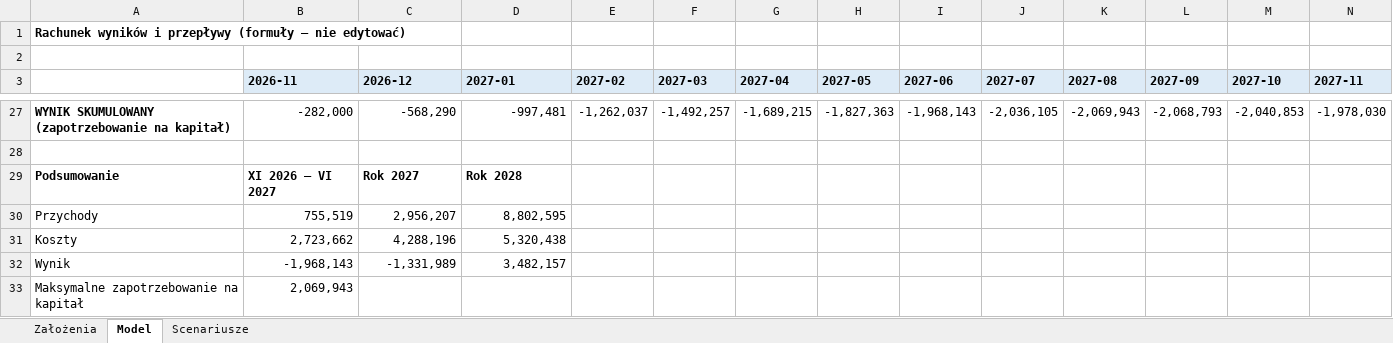
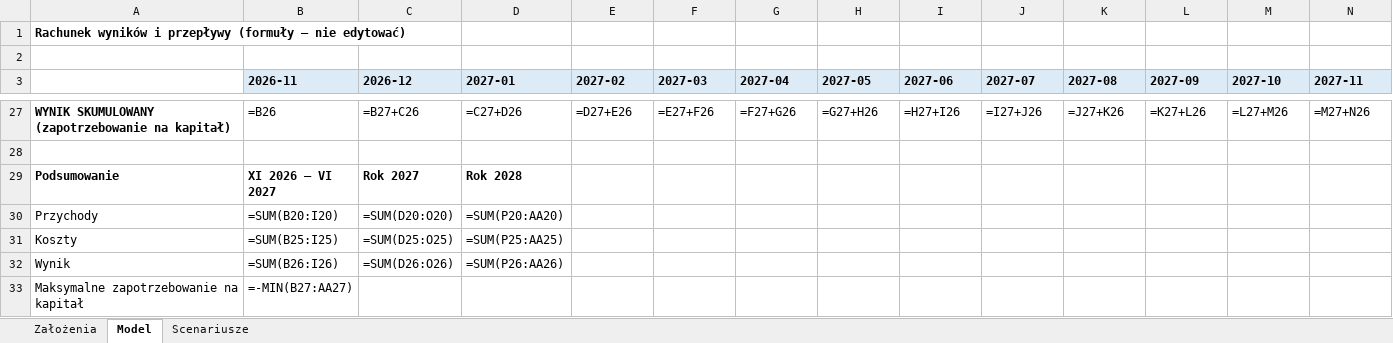
Before and after one commit to lasiak01-collab/SmartPocket, an Excel workbook: docs/energypedia/Energypedia_model_finansowy.xlsx, sheet Model, drawn as a sheet; only a part is shown, gaps mark what is left out; values as stored, in another font and other column widths than the file's, no borders; formulas without a stored value are shown as written; the diff covers the shown part only; the diff names each change by its address in the sheet, - before the commit and + after, or states it on an @@ line.

```diff
--- a/docs/energypedia/Energypedia_model_finansowy.xlsx (sheet Model)
+++ b/docs/energypedia/Energypedia_model_finansowy.xlsx (sheet Model)
-B27 (2026-11): -282,000
+B27 (2026-11): =B26
-C27 (2026-12): -568,290
+C27 (2026-12): =B27+C26
-D27 (2027-01): -997,481
+D27 (2027-01): =C27+D26
-E27 (2027-02): -1,262,037
+E27 (2027-02): =D27+E26
-F27 (2027-03): -1,492,257
+F27 (2027-03): =E27+F26
-G27 (2027-04): -1,689,215
+G27 (2027-04): =F27+G26
-H27 (2027-05): -1,827,363
+H27 (2027-05): =G27+H26
-I27 (2027-06): -1,968,143
+I27 (2027-06): =H27+I26
-J27 (2027-07): -2,036,105
+J27 (2027-07): =I27+J26
-K27 (2027-08): -2,069,943
+K27 (2027-08): =J27+K26
-L27 (2027-09): -2,068,793
+L27 (2027-09): =K27+L26
-M27 (2027-10): -2,040,853
+M27 (2027-10): =L27+M26
-N27 (2027-11): -1,978,030
+N27 (2027-11): =M27+N26
-B30 (2026-11): 755,519
+B30 (2026-11): =SUM(B20:I20)
-C30 (2026-12): 2,956,207
+C30 (2026-12): =SUM(D20:O20)
-D30 (2027-01): 8,802,595
+D30 (2027-01): =SUM(P20:AA20)
-B31 (2026-11): 2,723,662
+B31 (2026-11): =SUM(B25:I25)
-C31 (2026-12): 4,288,196
+C31 (2026-12): =SUM(D25:O25)
-D31 (2027-01): 5,320,438
+D31 (2027-01): =SUM(P25:AA25)
-B32 (2026-11): -1,968,143
+B32 (2026-11): =SUM(B26:I26)
-C32 (2026-12): -1,331,989
+C32 (2026-12): =SUM(D26:O26)
-D32 (2027-01): 3,482,157
+D32 (2027-01): =SUM(P26:AA26)
-B33 (2026-11): 2,069,943
+B33 (2026-11): =-MIN(B27:AA27)
```
Also changed, not shown: 18 added rows, 18 removed rows and 91 edited cells elsewhere in this sheet, sheet Założenia, sheet Scenariusze, 13 other files.
